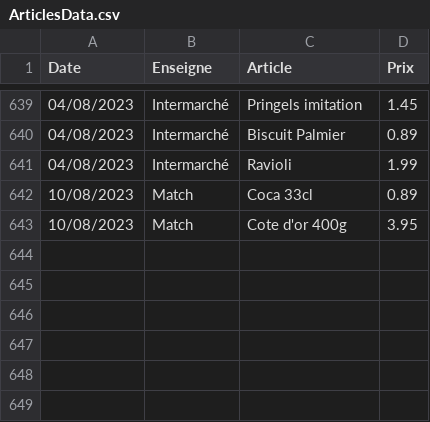
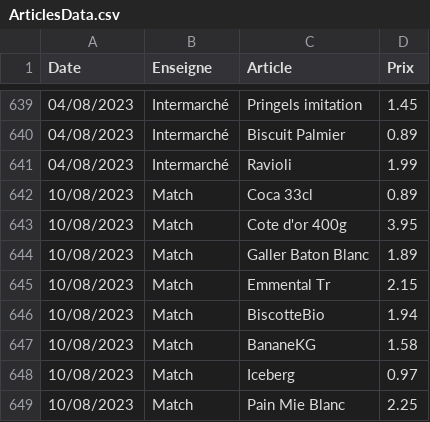
Before and after one commit to TuxStory/ComPrix, a CSV file: ArticlesData.csv, drawn as a sheet; only a part is shown, gaps mark what is left out; the diff names each change by its address in the sheet, - before the commit and + after, or states it on an @@ line.

```diff
--- a/ArticlesData.csv
+++ b/ArticlesData.csv
+row 644: 10/08/2023 | Match | Galler Baton Blanc | 1.89
+row 645: 10/08/2023 | Match | Emmental Tr | 2.15
+row 646: 10/08/2023 | Match | BiscotteBio | 1.94
+row 647: 10/08/2023 | Match | BananeKG | 1.58
+row 648: 10/08/2023 | Match | Iceberg | 0.97
+row 649: 10/08/2023 | Match | Pain Mie Blanc | 2.25
```
Also changed, not shown: 2 other files.
